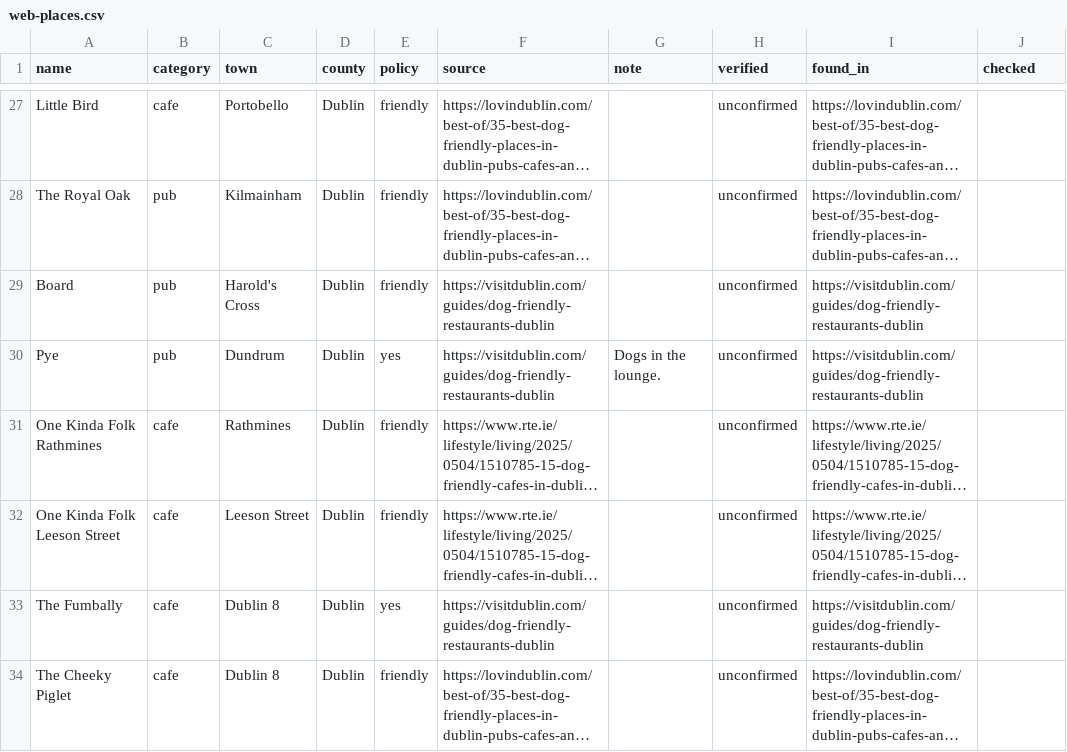
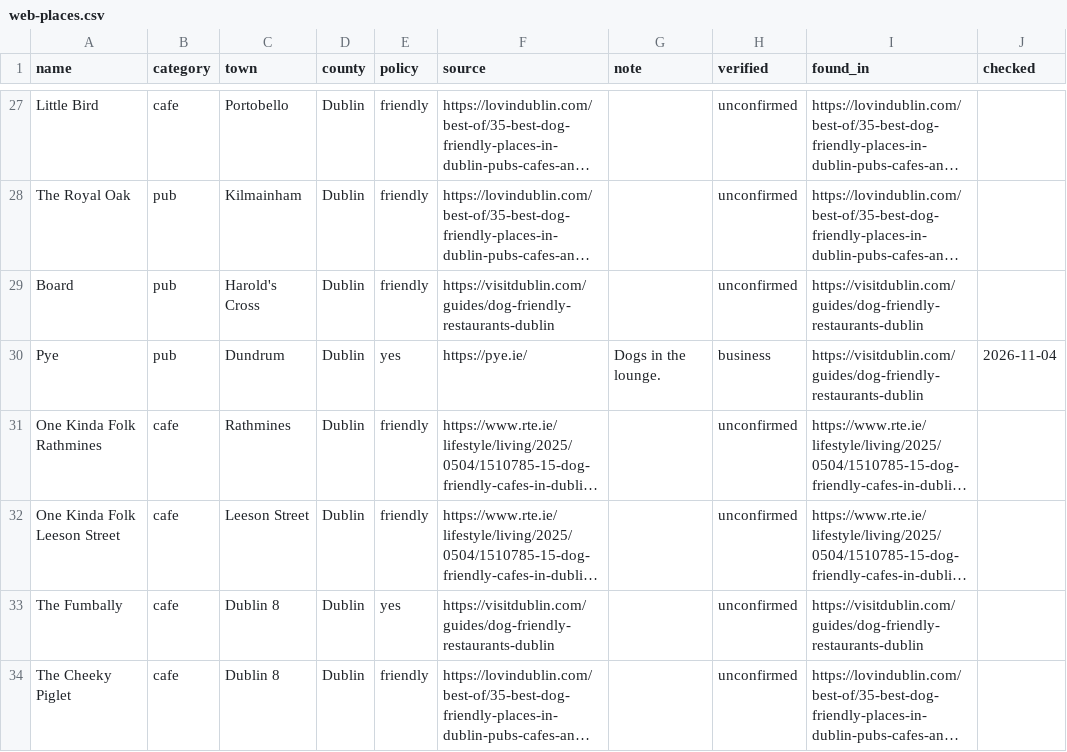
Before and after one commit to BlackLabs1/Dog-Friendly-Ireland, a CSV file: data/web-places.csv, drawn as a sheet; only a part is shown, gaps mark what is left out; long unchanged cells end in …; the diff covers the shown part only; the diff names each change by its address in the sheet, - before the commit and + after, or states it on an @@ line.

```diff
--- a/data/web-places.csv
+++ b/data/web-places.csv
-F30 (source): https://visitdublin.com/guides/dog-friendly-restaurants-dublin
+F30 (source): https://pye.ie/
-H30 (verified): unconfirmed
+H30 (verified): business
-J30 (checked): (empty)
+J30 (checked): 2026-11-04
```
Also changed, not shown: 88 edited cells elsewhere in this file.
